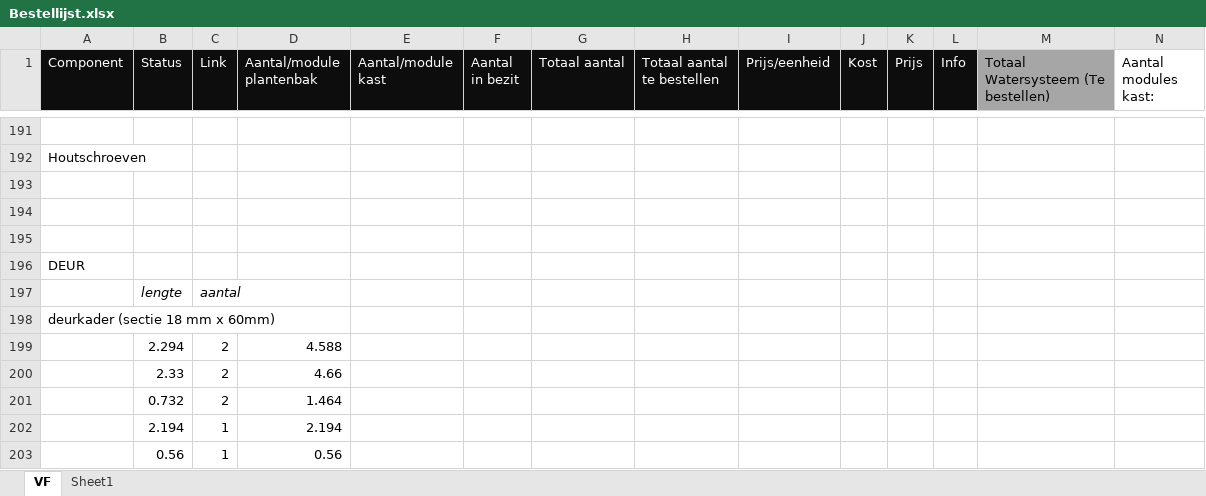
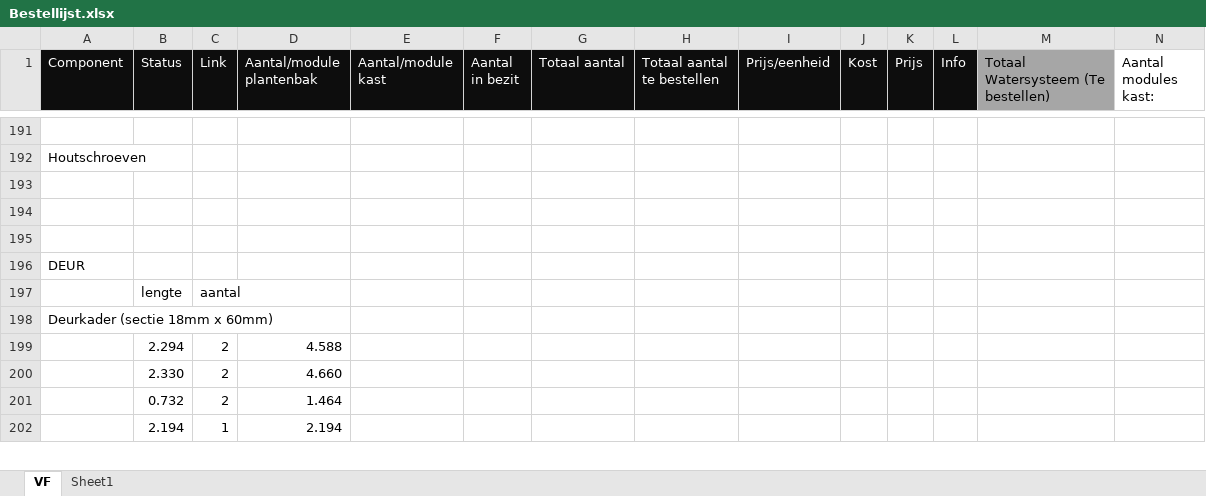
Before and after one commit to Vertical-Farming-IB3/Plan-T, an Excel workbook: Algemeen/Bestellijst.xlsx, sheet VF, drawn as a sheet; only a part is shown, gaps mark what is left out; values as stored, in another font and other column widths than the file's, no borders; table styles not drawn; removed rows and columns are numbered as before the commit, all else as after; rows hold the shown columns only; the diff covers the shown part only; the diff names each change by its address in the sheet, - before the commit and + after, or states it on an @@ line.

Commit message:
Update BOM

```diff
--- a/Algemeen/Bestellijst.xlsx (sheet VF)
+++ b/Algemeen/Bestellijst.xlsx (sheet VF)
-B197:C197 italic: on
+B197:C197 italic: off
-A198 (Component): deurkader (sectie 18 mm x 60mm)
+A198 (Component): Deurkader (sectie 18mm x 60mm)
-row 200:  | 2.33 | 2 | 4.66
+row 200:  | 2.330 | 2 | 4.660
-row 203:  | 0.56 | 1 | 0.56
```
Also changed, not shown: 5 added rows, 4 removed rows, 29 edited cells and cell formats elsewhere in this sheet.
